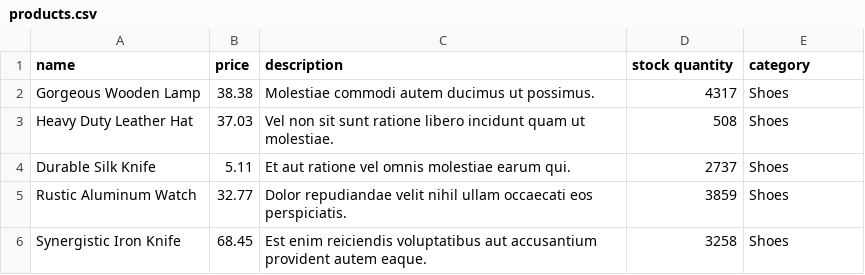
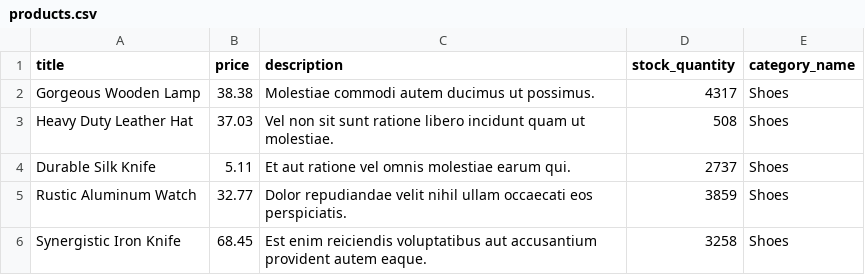
Before and after one commit to dlopezmrrca/dlopezm-U5-simple_store, a CSV file: db/products.csv, drawn as a sheet; only a part is shown.

Commit message:
updated csv file, updated seeds file. Fixed issue with category name

```diff
--- a/db/products.csv
+++ b/db/products.csv
@@ -1,2 +1,2 @@
-name,price,description,stock quantity,category
+title,price,description,stock_quantity,category_name
 Gorgeous Wooden Lamp,38.38,Molestiae commodi autem ducimus ut possimus.,4317,Shoes
```
Also changed, not shown: 1 other file.
